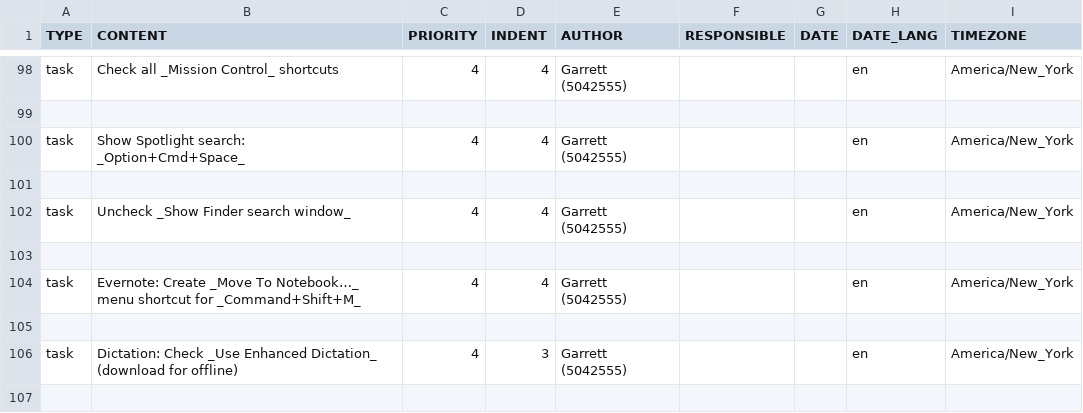
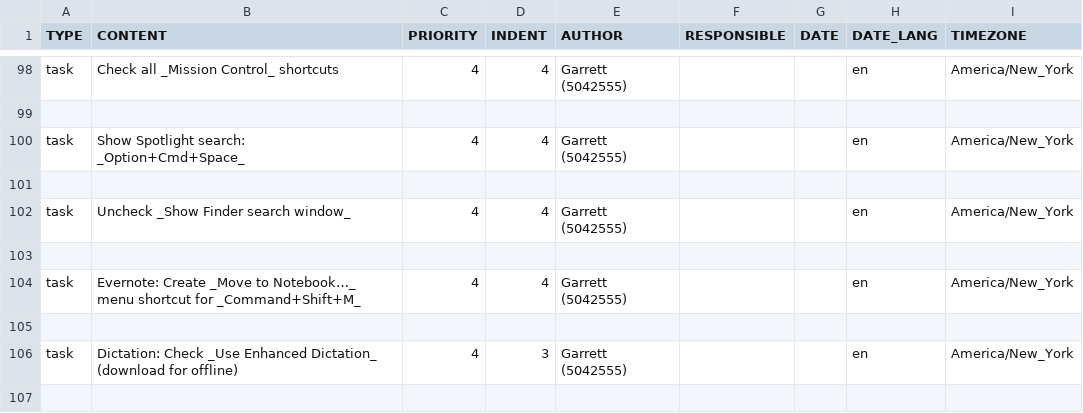
Before and after one commit to garrettheath4/dotfiles-mac, a CSV file: Todoist-Tasks-macOS.csv, drawn as a sheet; only a part is shown, gaps mark what is left out.

Commit message:
Minor: Updated Todoist task for keyboard shortcut to match new capitalization of menu item

```diff
--- a/Todoist-Tasks-macOS.csv
+++ b/Todoist-Tasks-macOS.csv
@@ -103,3 +103,3 @@ task,Uncheck _Show Finder search window_,4,4,Garrett (5042555),,,en,America/New_
 ,,,,,,,,
-task,Evernote: Create _Move To Notebook…_ menu shortcut for _Command+Shift+M_,4,4,Garrett (5042555),,,en,America/New_York
+task,Evernote: Create _Move to Notebook…_ menu shortcut for _Command+Shift+M_,4,4,Garrett (5042555),,,en,America/New_York
 ,,,,,,,,
```
